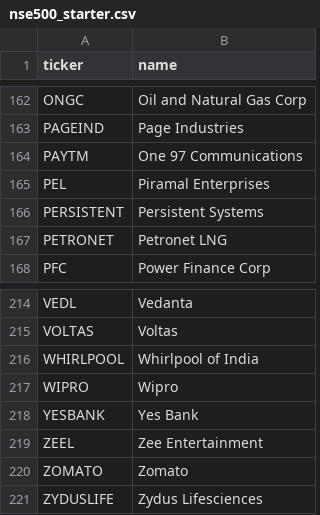
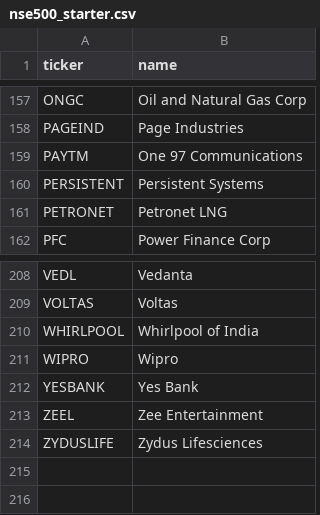
Before and after one commit to zeevandeep/trading-dashboard, a CSV file: data/universe/nse500_starter.csv, drawn as a sheet; only a part is shown, gaps mark what is left out; the diff covers the shown part only.

```diff
--- a/data/universe/nse500_starter.csv
+++ b/data/universe/nse500_starter.csv
@@ -164,3 +159,2 @@ PAGEIND,Page Industries
 PAYTM,One 97 Communications
-PEL,Piramal Enterprises
 PERSISTENT,Persistent Systems
@@ -219,3 +213,2 @@ YESBANK,Yes Bank
 ZEEL,Zee Entertainment
-ZOMATO,Zomato
 ZYDUSLIFE,Zydus Lifesciences
```
Also changed, not shown: 1 added row and 6 removed rows elsewhere in this file, data/live/smallcap_momentum_v2_live/equity.csv, data/live/smallcap_momentum_v2_live/orders.csv, 5 other files.
